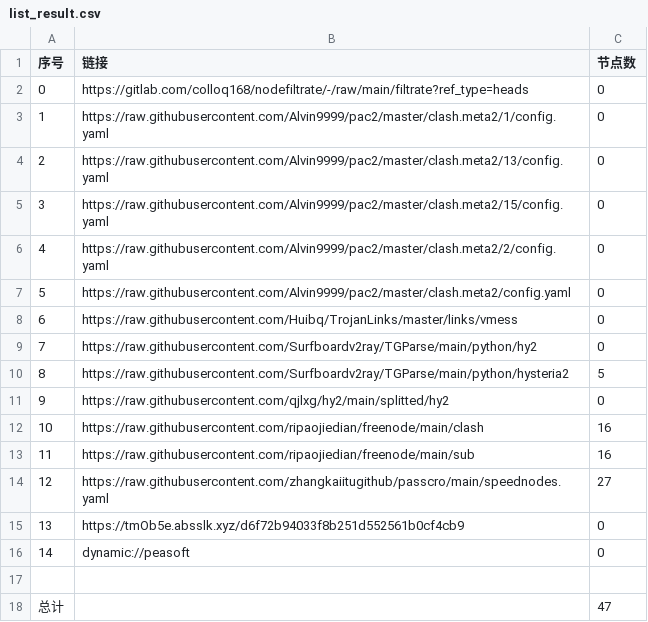
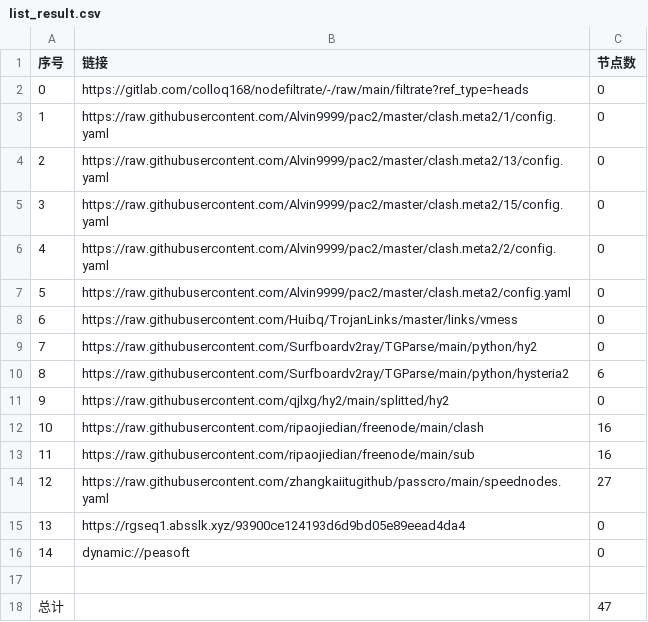
Before and after one commit to xiao33521/AutoMergePublicNodes33521, a CSV file: list_result.csv, drawn as a sheet.

```diff
--- a/list_result.csv
+++ b/list_result.csv
@@ -9,3 +9,3 @@
 7,https://raw.githubusercontent.com/Surfboardv2ray/TGParse/main/python/hy2,0
-8,https://raw.githubusercontent.com/Surfboardv2ray/TGParse/main/python/hysteria2,5
+8,https://raw.githubusercontent.com/Surfboardv2ray/TGParse/main/python/hysteria2,6
 9,https://raw.githubusercontent.com/qjlxg/hy2/main/splitted/hy2,0
@@ -14,3 +14,3 @@
 12,https://raw.githubusercontent.com/zhangkaiitugithub/passcro/main/speednodes.yaml,27
-13,https://tmOb5e.absslk.xyz/d6f72b94033f8b251d552561b0cf4cb9,0
+13,https://rgseq1.absslk.xyz/93900ce124193d6d9bd05e89eead4da4,0
 14,dynamic://peasoft,0
```
Also changed, not shown: 6 other files.
